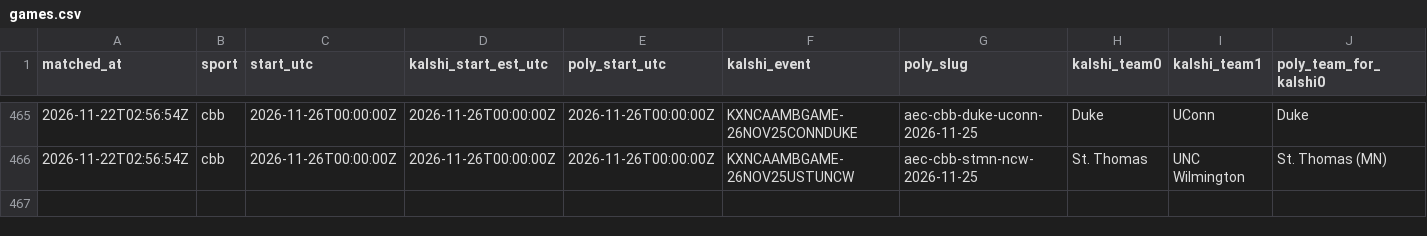
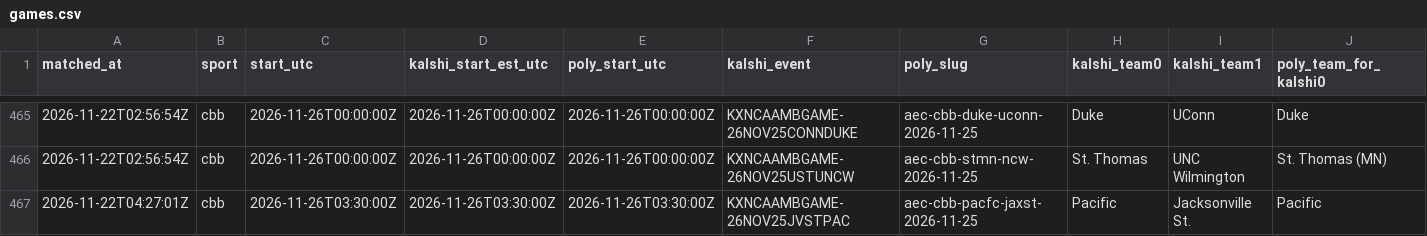
Before and after one commit to gwjp19/Garage-Band-Hedge-Fund, a CSV file: data/games.csv, drawn as a sheet; only a part is shown, gaps mark what is left out; rows hold the shown columns only; the diff names each change by its address in the sheet, - before the commit and + after, or states it on an @@ line.

```diff
--- a/data/games.csv
+++ b/data/games.csv
+row 467: 2026-11-22T04:27:01Z | cbb | 2026-11-26T03:30:00Z | 2026-11-26T03:30:00Z | 2026-11-26T03:30:00Z | KXNCAAMBGAME-26NOV25JVSTPAC | aec-cbb-pacfc-jaxst-2026-11-25 | Pacific | Jacksonville St. | Pacific
```
Also changed, not shown: data/gaps.csv, data/trades.csv, 1 other file.
